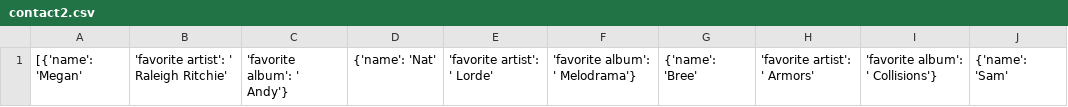
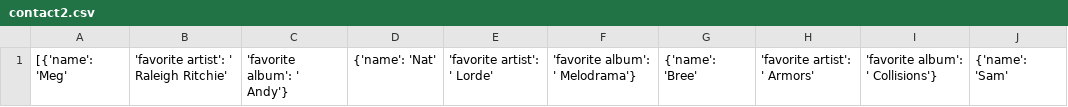
Before and after one commit to PdxCodeGuild/class_lemur, a CSV file: code/megan/python/contact2.csv, drawn as a sheet; only a part is shown; the diff names each change by its address in the sheet, - before the commit and + after, or states it on an @@ line.

```diff
--- a/code/megan/python/contact2.csv
+++ b/code/megan/python/contact2.csv
-A1: [{'name': 'Megan'
+A1: [{'name': 'Meg'
```
Also changed, not shown: 11 other files.
